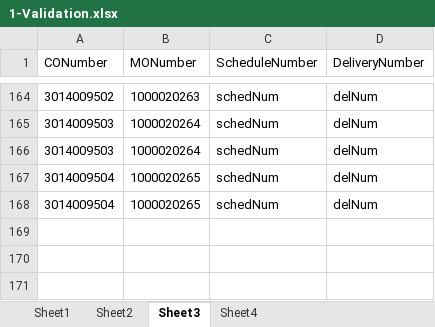
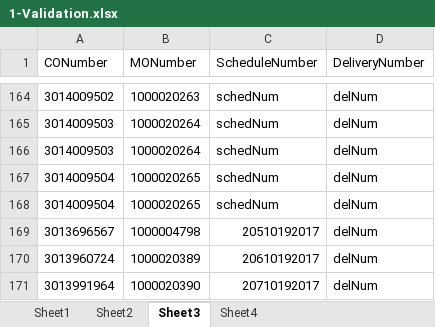
Before and after one commit to hbhardwaj03/Andyz-POC, an Excel workbook: Resources/1-Validation.xlsx, sheet Sheet3, drawn as a sheet; only a part is shown, gaps mark what is left out; values as stored, in another font and other column widths than the file's, no borders; the diff names each change by its address in the sheet, - before the commit and + after, or states it on an @@ line.

```diff
--- a/Resources/1-Validation.xlsx (sheet Sheet3)
+++ b/Resources/1-Validation.xlsx (sheet Sheet3)
+row 169: 3013696567 | 1000004798 | 20510192017 | delNum
+row 170: 3013960724 | 1000020389 | 20610192017 | delNum
+row 171: 3013991964 | 1000020390 | 20710192017 | delNum
```
Also changed, not shown: sheet Sheet2, Resources/2-data.xlsx, Resources/8-data.xlsx.
